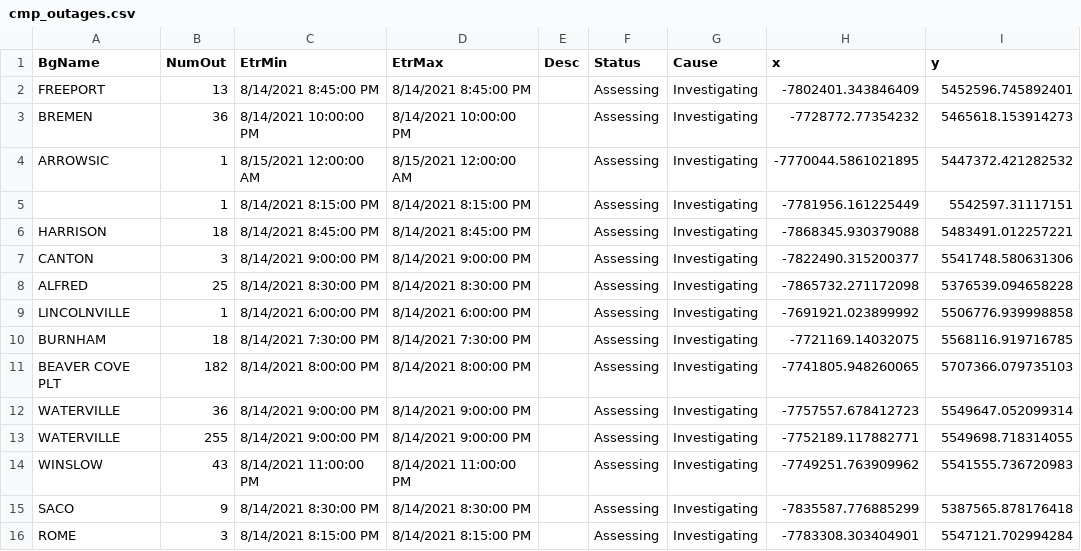
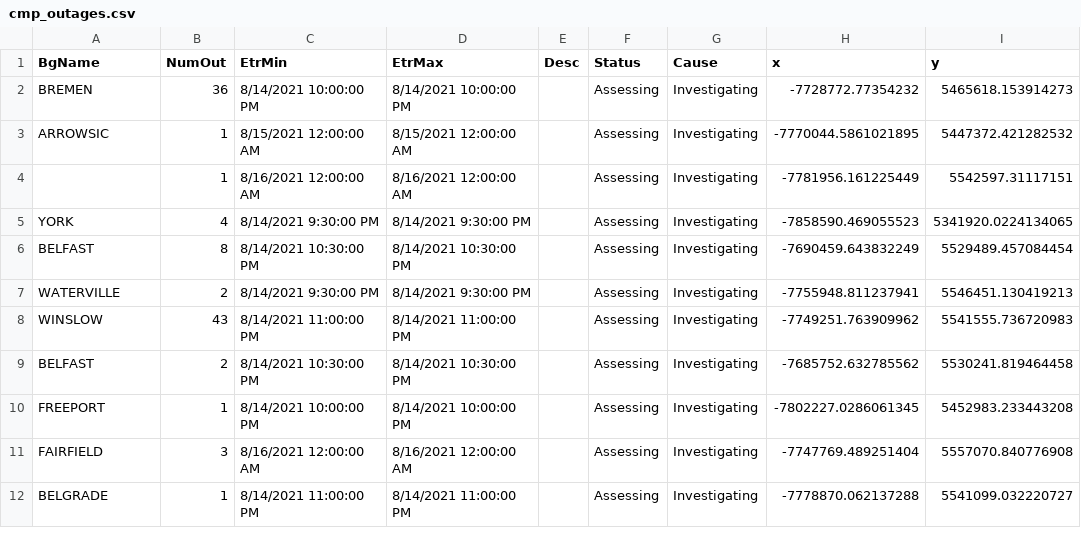
Before and after one commit to abkfenris/cmp-outages, a CSV file: cmp_outages.csv, drawn as a sheet.

```diff
--- a/cmp_outages.csv
+++ b/cmp_outages.csv
@@ -1,16 +1,12 @@
 BgName,NumOut,EtrMin,EtrMax,Desc,Status,Cause,x,y
-FREEPORT,13,8/14/2021 8:45:00 PM,8/14/2021 8:45:00 PM,,Assessing,Investigating,-7802401.343846409,5452596.745892401
 BREMEN,36,8/14/2021 10:00:00 PM,8/14/2021 10:00:00 PM,,Assessing,Investigating,-7728772.77354232,5465618.153914273
 ARROWSIC,1,8/15/2021 12:00:00 AM,8/15/2021 12:00:00 AM,,Assessing,Investigating,-7770044.5861021895,5447372.421282532
- ,1,8/14/2021 8:15:00 PM,8/14/2021 8:15:00 PM,,Assessing,Investigating,-7781956.161225449,5542597.31117151
-HARRISON,18,8/14/2021 8:45:00 PM,8/14/2021 8:45:00 PM,,Assessing,Investigating,-7868345.930379088,5483491.012257221
-CANTON,3,8/14/2021 9:00:00 PM,8/14/2021 9:00:00 PM,,Assessing,Investigating,-7822490.315200377,5541748.580631306
-ALFRED,25,8/14/2021 8:30:00 PM,8/14/2021 8:30:00 PM,,Assessing,Investigating,-7865732.271172098,5376539.094658228
-LINCOLNVILLE,1,8/14/2021 6:00:00 PM,8/14/2021 6:00:00 PM,,Assessing,Investigating,-7691921.023899992,5506776.939998858
-BURNHAM,18,8/14/2021 7:30:00 PM,8/14/2021 7:30:00 PM,,Assessing,Investigating,-7721169.14032075,5568116.919716785
-BEAVER COVE PLT,182,8/14/2021 8:00:00 PM,8/14/2021 8:00:00 PM,,Assessing,Investigating,-7741805.948260065,5707366.079735103
-WATERVILLE,36,8/14/2021 9:00:00 PM,8/14/2021 9:00:00 PM,,Assessing,Investigating,-7757557.678412723,5549647.052099314
-WATERVILLE,255,8/14/2021 9:00:00 PM,8/14/2021 9:00:00 PM,,Assessing,Investigating,-7752189.117882771,5549698.718314055
+ ,1,8/16/2021 12:00:00 AM,8/16/2021 12:00:00 AM,,Assessing,Investigating,-7781956.161225449,5542597.31117151
+YORK,4,8/14/2021 9:30:00 PM,8/14/2021 9:30:00 PM,,Assessing,Investigating,-7858590.469055523,5341920.0224134065
+BELFAST,8,8/14/2021 10:30:00 PM,8/14/2021 10:30:00 PM,,Assessing,Investigating,-7690459.643832249,5529489.457084454
+WATERVILLE,2,8/14/2021 9:30:00 PM,8/14/2021 9:30:00 PM,,Assessing,Investigating,-7755948.811237941,5546451.130419213
 WINSLOW,43,8/14/2021 11:00:00 PM,8/14/2021 11:00:00 PM,,Assessing,Investigating,-7749251.763909962,5541555.736720983
-SACO,9,8/14/2021 8:30:00 PM,8/14/2021 8:30:00 PM,,Assessing,Investigating,-7835587.776885299,5387565.878176418
-ROME,3,8/14/2021 8:15:00 PM,8/14/2021 8:15:00 PM,,Assessing,Investigating,-7783308.303404901,5547121.702994284
+BELFAST,2,8/14/2021 10:30:00 PM,8/14/2021 10:30:00 PM,,Assessing,Investigating,-7685752.632785562,5530241.819464458
+FREEPORT,1,8/14/2021 10:00:00 PM,8/14/2021 10:00:00 PM,,Assessing,Investigating,-7802227.0286061345,5452983.233443208
+FAIRFIELD,3,8/16/2021 12:00:00 AM,8/16/2021 12:00:00 AM,,Assessing,Investigating,-7747769.489251404,5557070.840776908
+BELGRADE,1,8/14/2021 11:00:00 PM,8/14/2021 11:00:00 PM,,Assessing,Investigating,-7778870.062137288,5541099.032220727
```
